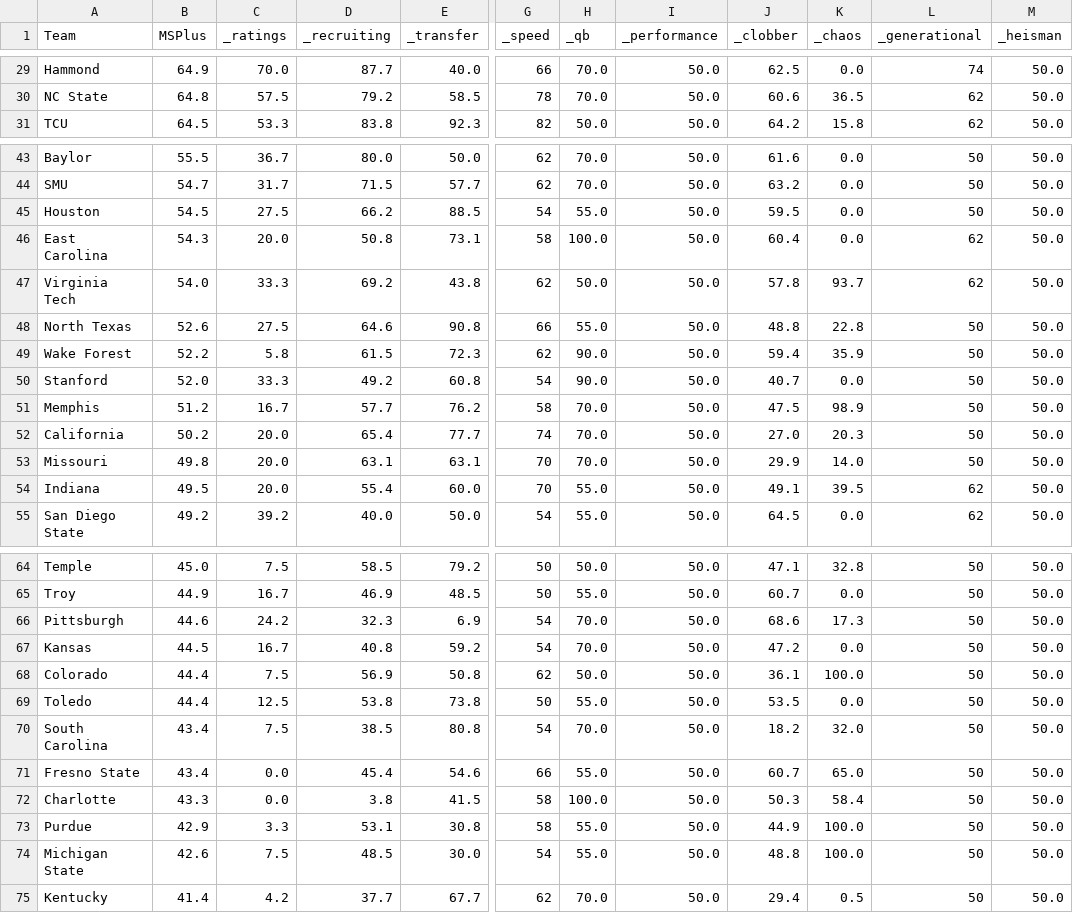
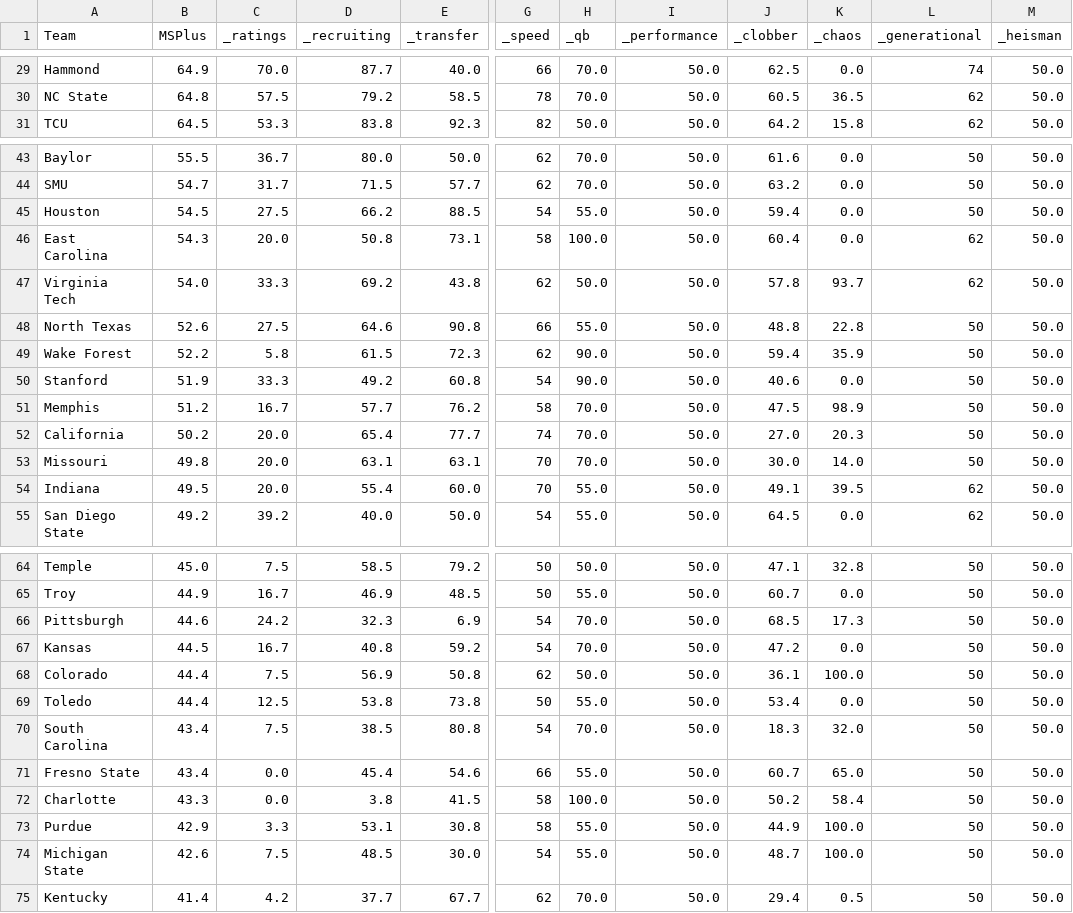
Before and after one commit to Stegs27/CFB_Dynasty_App, a CSV file: FPI/ms_plus_2042_wk18.csv, drawn as a sheet; only a part is shown, gaps mark what is left out; the diff covers the shown part only; the diff names each change by its address in the sheet, - before the commit and + after, or states it on an @@ line.

```diff
--- a/FPI/ms_plus_2042_wk18.csv
+++ b/FPI/ms_plus_2042_wk18.csv
-J30 (_clobber): 60.6
+J30 (_clobber): 60.5
-J45 (_clobber): 59.5
+J45 (_clobber): 59.4
-B50 (MSPlus): 52.0
+B50 (MSPlus): 51.9
-J50 (_clobber): 40.7
+J50 (_clobber): 40.6
-J53 (_clobber): 29.9
+J53 (_clobber): 30.0
-J66 (_clobber): 68.6
+J66 (_clobber): 68.5
-J69 (_clobber): 53.5
+J69 (_clobber): 53.4
-J70 (_clobber): 18.2
+J70 (_clobber): 18.3
-J72 (_clobber): 50.3
+J72 (_clobber): 50.2
-J74 (_clobber): 48.8
+J74 (_clobber): 48.7
```
Also changed, not shown: 2 added rows, 2 removed rows and 38 edited cells elsewhere in this file, FPI/fpi_ratings_2042_wk18.csv.
